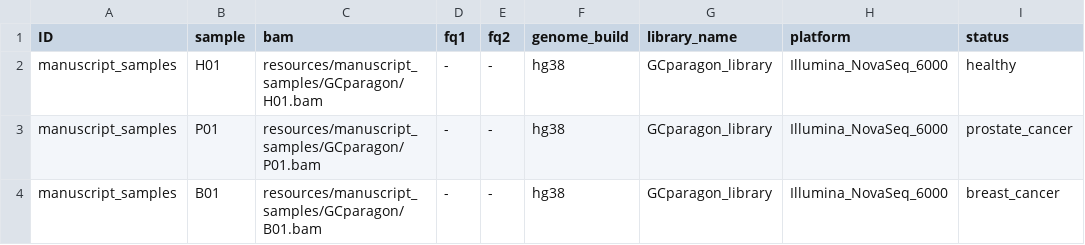
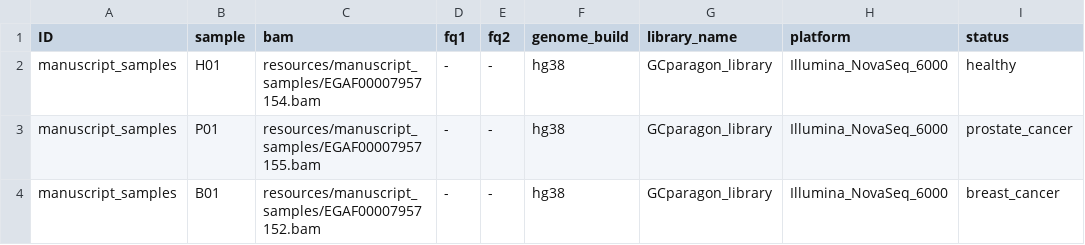
Before and after one commit to kircherlab/cfDNA-UniFlow, a TSV file: supplement/manuscrip_analysis/manuscript_samples.tsv, drawn as a sheet; only a part is shown; the diff names each change by its address in the sheet, - before the commit and + after, or states it on an @@ line.

Commit message:
doc: updated filenames

```diff
--- a/supplement/manuscrip_analysis/manuscript_samples.tsv
+++ b/supplement/manuscrip_analysis/manuscript_samples.tsv
-C2 (bam): resources/manuscript_samples/GCparagon/H01.bam
+C2 (bam): resources/manuscript_samples/EGAF00007957154.bam
-C3 (bam): resources/manuscript_samples/GCparagon/P01.bam
+C3 (bam): resources/manuscript_samples/EGAF00007957155.bam
-C4 (bam): resources/manuscript_samples/GCparagon/B01.bam
+C4 (bam): resources/manuscript_samples/EGAF00007957152.bam
```
